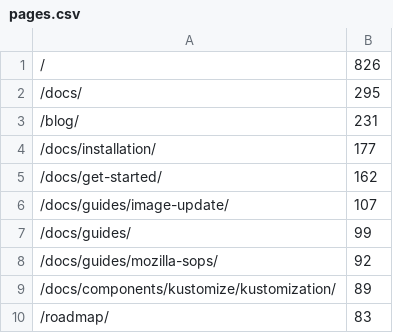
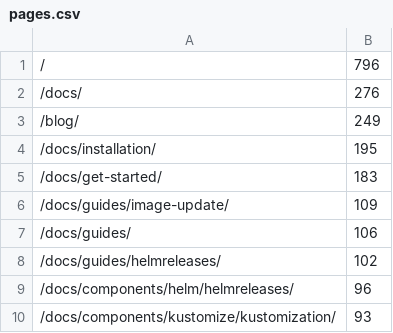
Before and after one commit to fluxcd/stats, a CSV file: pages.csv, drawn as a sheet.

```diff
--- a/pages.csv
+++ b/pages.csv
@@ -1,10 +1,10 @@
-/,826
-/docs/,295
-/blog/,231
-/docs/installation/,177
-/docs/get-started/,162
-/docs/guides/image-update/,107
-/docs/guides/,99
-/docs/guides/mozilla-sops/,92
-/docs/components/kustomize/kustomization/,89
-/roadmap/,83
+/,796
+/docs/,276
+/blog/,249
+/docs/installation/,195
+/docs/get-started/,183
+/docs/guides/image-update/,109
+/docs/guides/,106
+/docs/guides/helmreleases/,102
+/docs/components/helm/helmreleases/,96
+/docs/components/kustomize/kustomization/,93
```
Also changed, not shown: not_found.csv, 4 other files.
